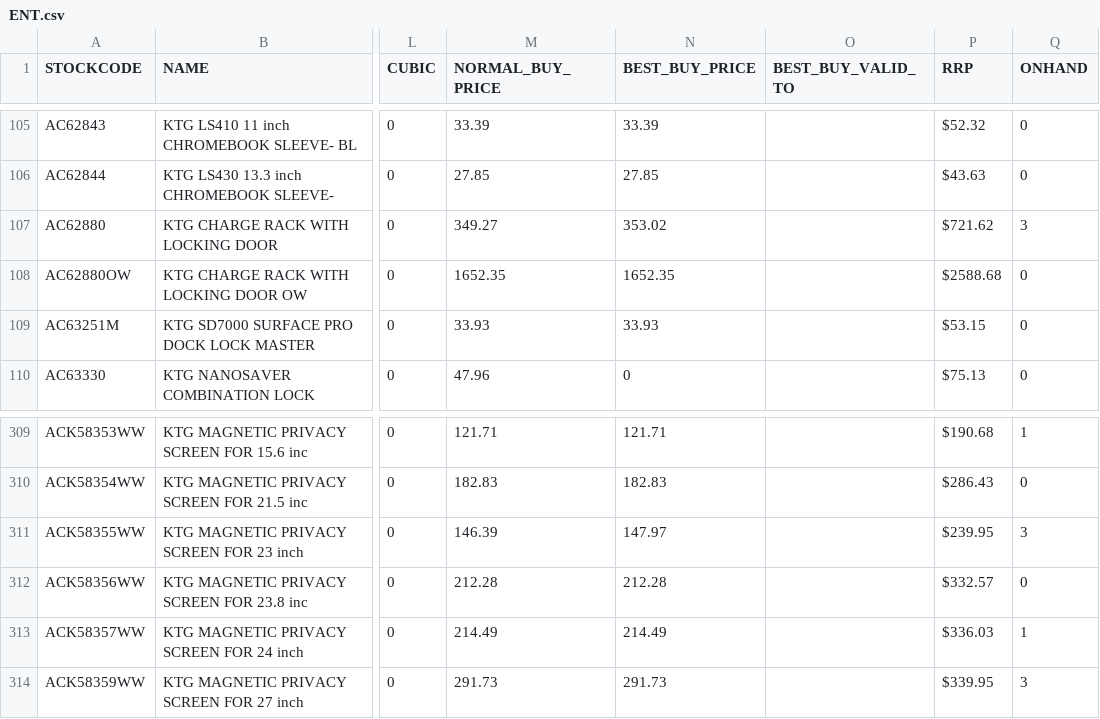
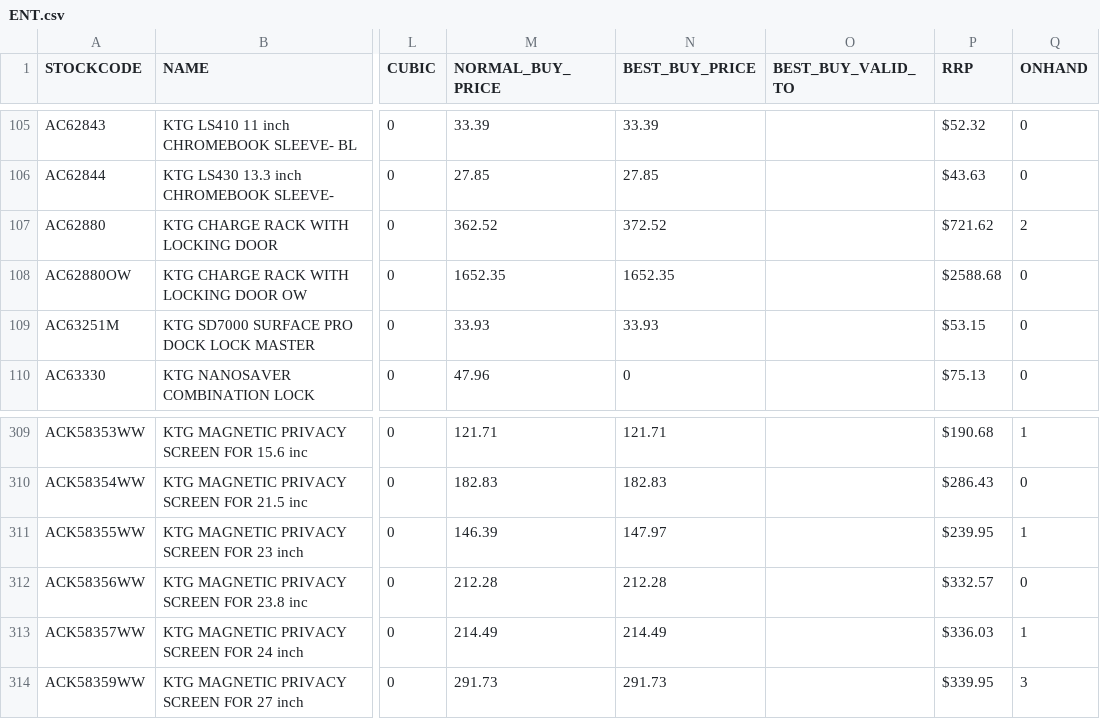
Before and after one commit to weberyuweili/cackle-catalogs, a CSV file: ENT.csv, drawn as a sheet; only a part is shown, gaps mark what is left out; the diff names each change by its address in the sheet, - before the commit and + after, or states it on an @@ line.

```diff
--- a/ENT.csv
+++ b/ENT.csv
-M107 (NORMAL_BUY_PRICE): 349.27
+M107 (NORMAL_BUY_PRICE): 362.52
-N107 (BEST_BUY_PRICE): 353.02
+N107 (BEST_BUY_PRICE): 372.52
-Q107 (ONHAND): 3
+Q107 (ONHAND): 2
-Q311 (ONHAND): 3
+Q311 (ONHAND): 1
```
Also changed, not shown: AG.csv, SNNT.csv, 3 other files.
